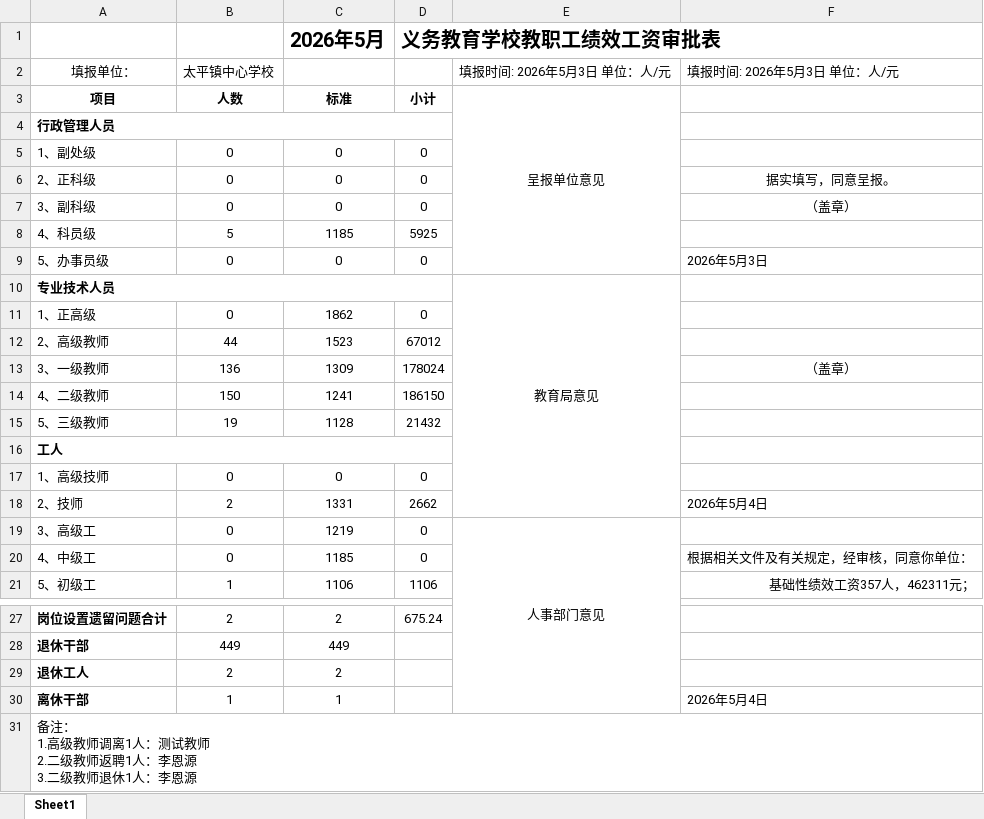
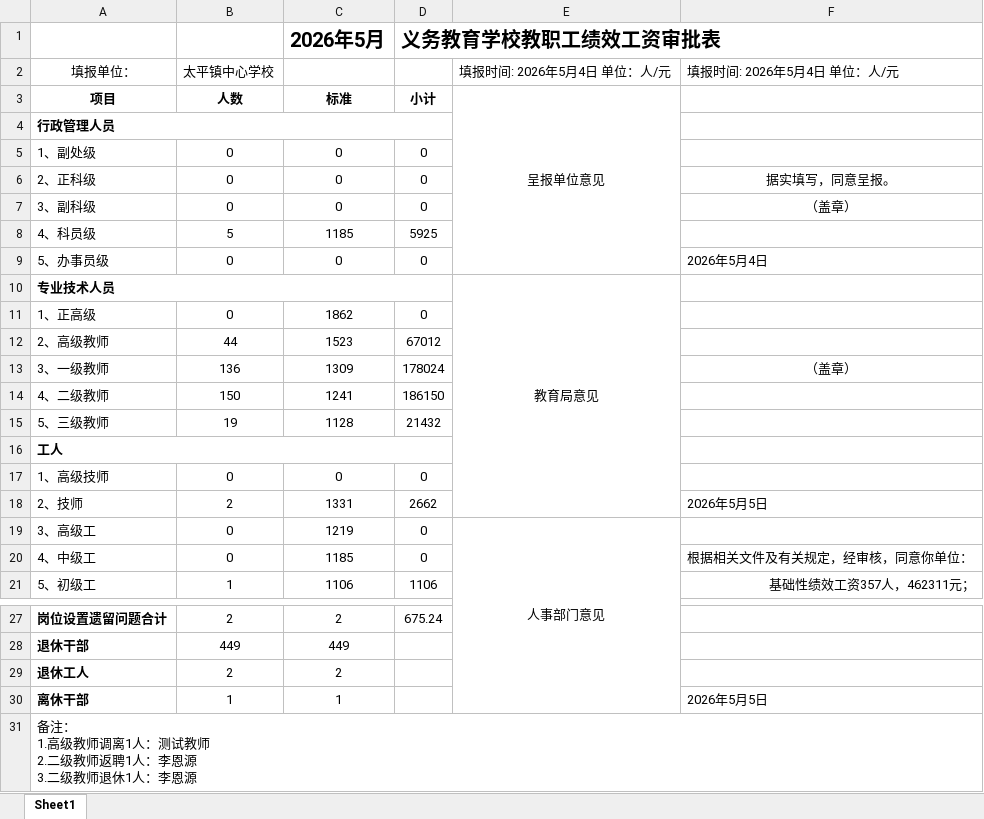
Before and after one commit to kaixinone1/erp_education_system, an Excel workbook: tp_education_system/backend/app/exports/绩效工资审批表_2026年5月.xlsx, sheet Sheet1, drawn as a sheet; only a part is shown, gaps mark what is left out; values as stored, in another font and other column widths than the file's, no borders; the diff names each change by its address in the sheet, - before the commit and + after, or states it on an @@ line.

```diff
--- a/tp_education_system/backend/app/exports/绩效工资审批表_2026年5月.xlsx (sheet Sheet1)
+++ b/tp_education_system/backend/app/exports/绩效工资审批表_2026年5月.xlsx (sheet Sheet1)
-E2: 填报时间: 2026年5月3日 单位：人/元
+E2: 填报时间: 2026年5月4日 单位：人/元
-F2: 填报时间: 2026年5月3日 单位：人/元
+F2: 填报时间: 2026年5月4日 单位：人/元
-F9: 2026年5月3日
+F9: 2026年5月4日
-F18: 2026年5月4日
+F18: 2026年5月5日
-F30: 2026年5月4日
+F30: 2026年5月5日
```
Also changed, not shown: 4 other files.
